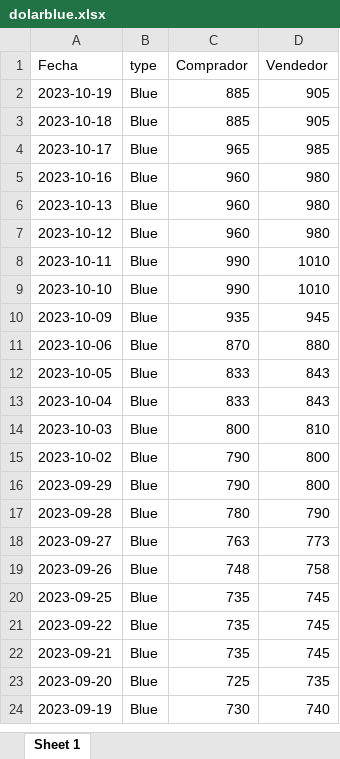
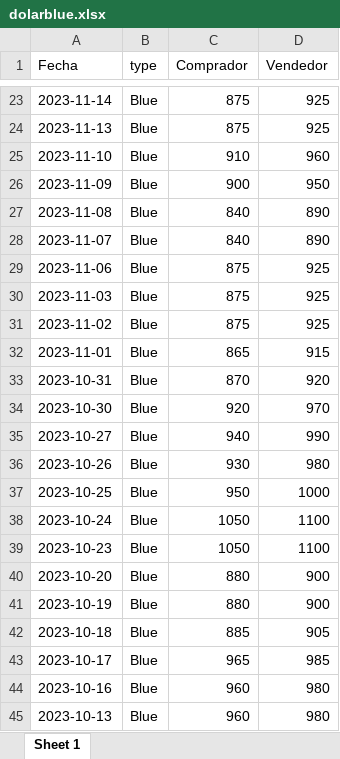
Before and after one commit to StefanoBalbo/BCRA, an Excel workbook: dolarblue.xlsx, sheet Sheet 1, drawn as a sheet; only a part is shown, gaps mark what is left out; the shorter side is filled out with more unchanged rows; values as stored, in another font and other column widths than the file's, no borders; addresses are those after the commit; the diff covers the shown part only; the diff names each change by its address in the sheet, - before the commit and + after, or states it on an @@ line.

```diff
--- a/dolarblue.xlsx (sheet Sheet 1)
+++ b/dolarblue.xlsx (sheet Sheet 1)
+row 23: 2023-11-14 | Blue | 875 | 925
+row 24: 2023-11-13 | Blue | 875 | 925
+row 25: 2023-11-10 | Blue | 910 | 960
+row 26: 2023-11-09 | Blue | 900 | 950
+row 27: 2023-11-08 | Blue | 840 | 890
+row 28: 2023-11-07 | Blue | 840 | 890
+row 29: 2023-11-06 | Blue | 875 | 925
+row 30: 2023-11-03 | Blue | 875 | 925
+row 31: 2023-11-02 | Blue | 875 | 925
+row 32: 2023-11-01 | Blue | 865 | 915
+row 33: 2023-10-31 | Blue | 870 | 920
+row 34: 2023-10-30 | Blue | 920 | 970
+row 35: 2023-10-27 | Blue | 940 | 990
+row 36: 2023-10-26 | Blue | 930 | 980
+row 37: 2023-10-25 | Blue | 950 | 1000
+row 38: 2023-10-24 | Blue | 1050 | 1100
+row 39: 2023-10-23 | Blue | 1050 | 1100
+row 40: 2023-10-20 | Blue | 880 | 900
-C41 (Comprador): 885
+C41 (Comprador): 880
-D41 (Vendedor): 905
+D41 (Vendedor): 900
```
Also changed, not shown: 21 added rows elsewhere in this sheet, dolaroficial.xlsx, leliqdata.xlsx, 3 other files.
